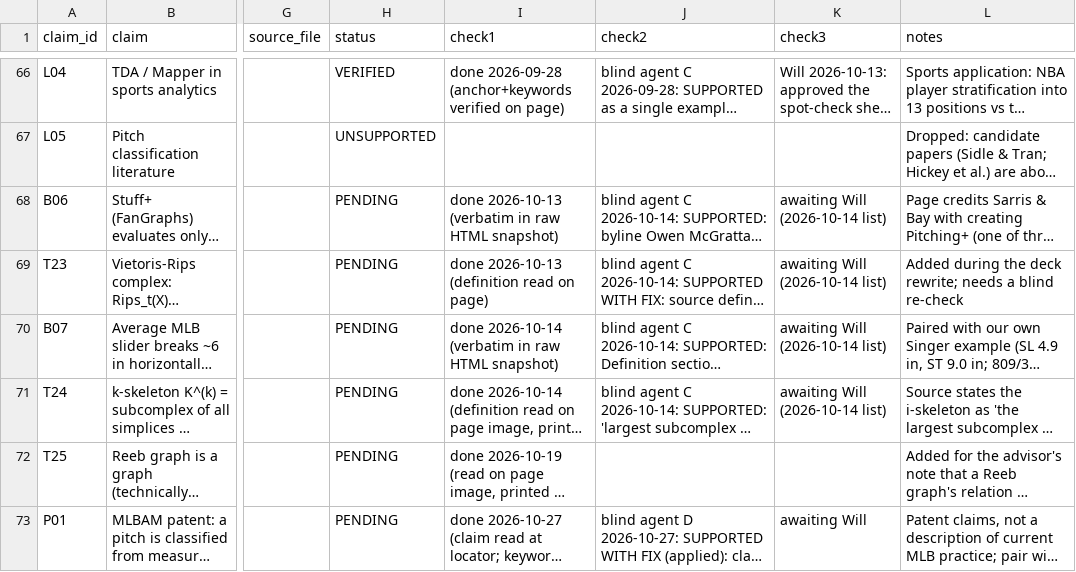
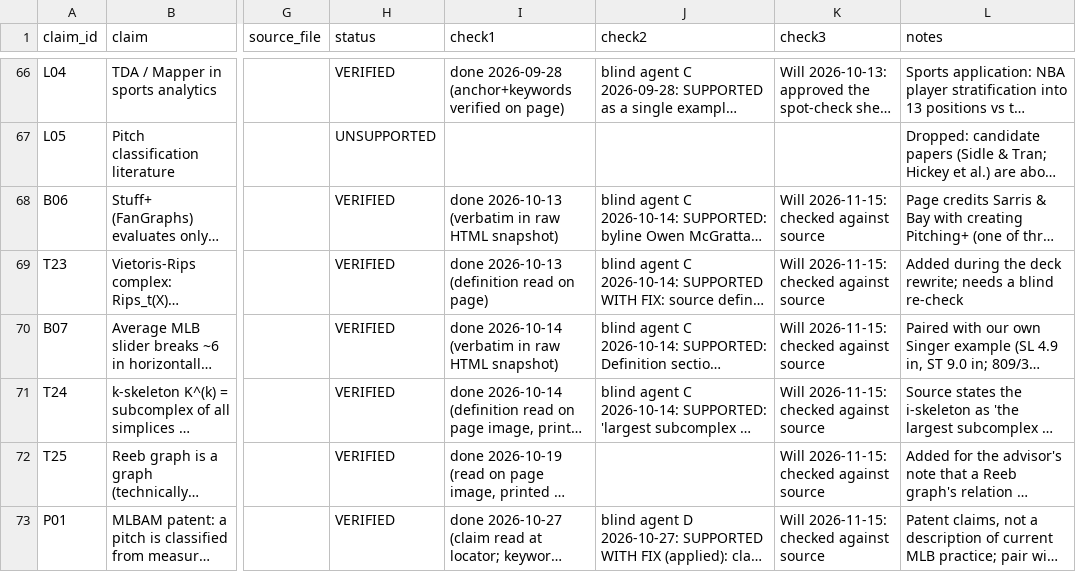
Before and after one commit to WillPaz16/tda-pitch-clustering, a CSV file: docs/lit_review/citation_ledger.csv, drawn as a sheet; only a part is shown, gaps mark what is left out; long unchanged cells end in …; the diff covers the shown part only; the diff names each change by its address in the sheet, - before the commit and + after, or states it on an @@ line.

```diff
--- a/docs/lit_review/citation_ledger.csv
+++ b/docs/lit_review/citation_ledger.csv
-H68:H73 (status): PENDING
+H68:H73 (status): VERIFIED
-K68:K71 (check3): awaiting Will (2026-10-14 list)
+K68:K71 (check3): Will 2026-11-15: checked against source
-K72 (check3): (empty)
+K72 (check3): Will 2026-11-15: checked against source
-K73 (check3): awaiting Will
+K73 (check3): Will 2026-11-15: checked against source
```
Also changed, not shown: 2 added rows and 59 edited cells elsewhere in this file, docs/lit_review/sources.csv, 21 other files.
